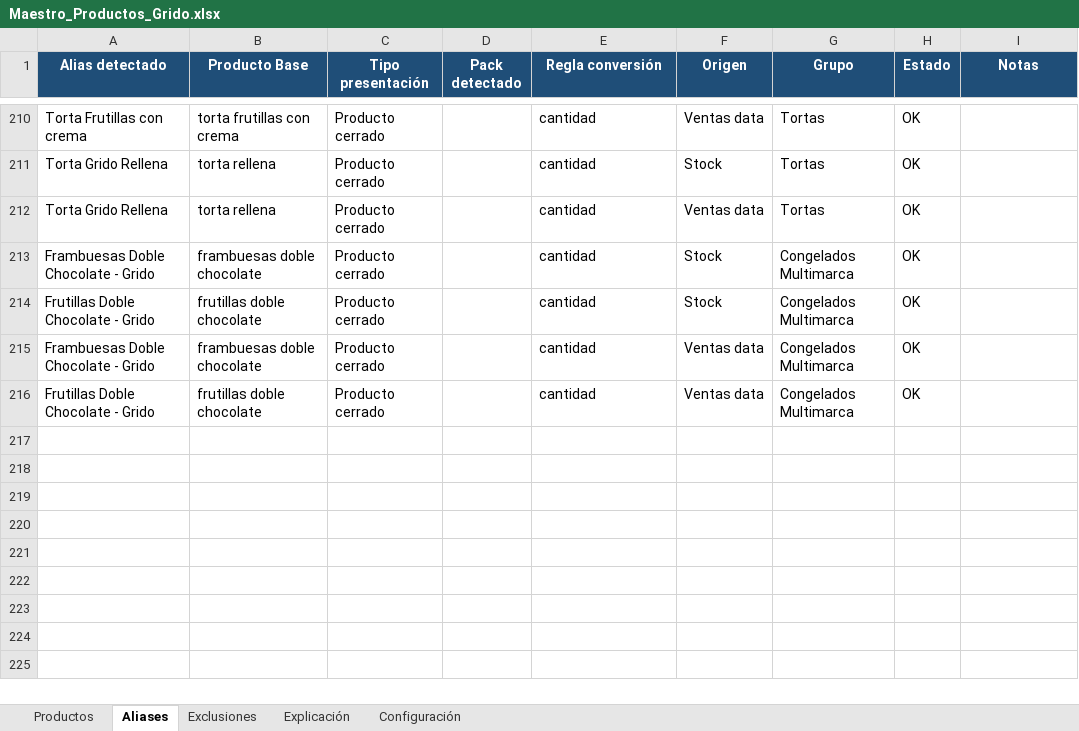
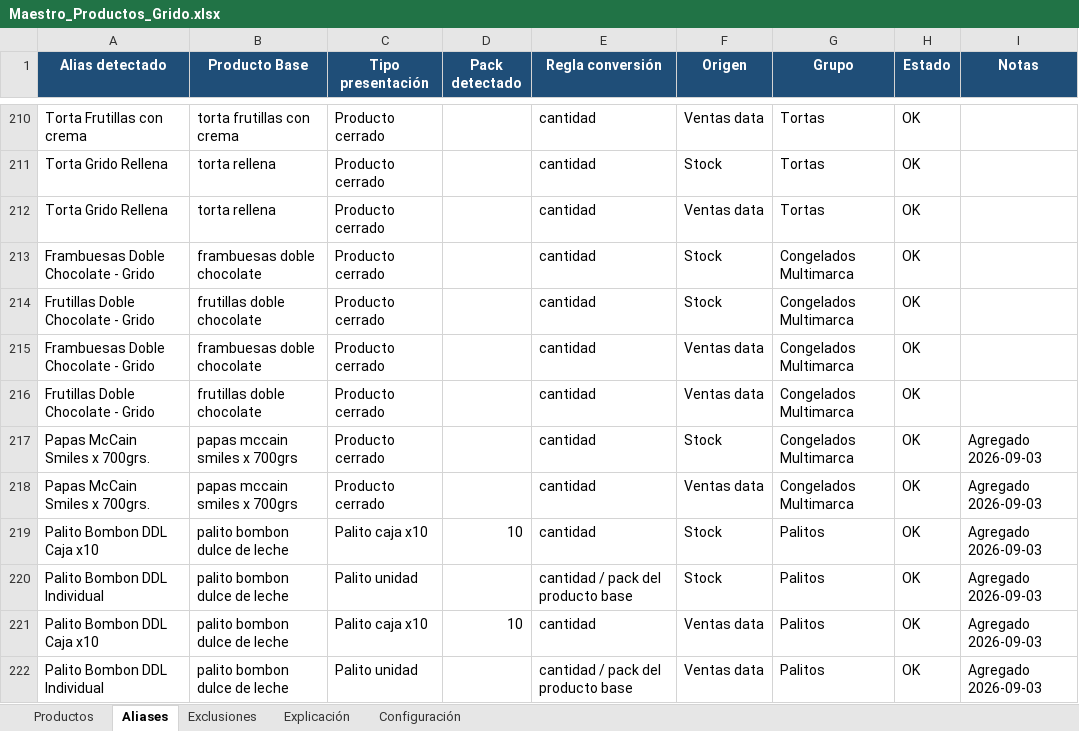
Before and after one commit to litomorin-source/grido-planner-labs, an Excel workbook: data/Maestro_Productos_Grido.xlsx, sheet Aliases, drawn as a sheet; only a part is shown, gaps mark what is left out; values as stored, in another font and other column widths than the file's, no borders; conditional formats and table styles not drawn; the diff names each change by its address in the sheet, - before the commit and + after, or states it on an @@ line.

Commit message:
Labs 2.2.0 - actualizar Maestro (2026-10-15 17:56:52 UTC)

```diff
--- a/data/Maestro_Productos_Grido.xlsx (sheet Aliases)
+++ b/data/Maestro_Productos_Grido.xlsx (sheet Aliases)
+row 217: Papas McCain Smiles x 700grs. | papas mccain smiles x 700grs | Producto cerrado |  | cantidad | Stock | Congelados Multimarca | OK | Agregado 2026-09-03
+row 218: Papas McCain Smiles x 700grs. | papas mccain smiles x 700grs | Producto cerrado |  | cantidad | Ventas data | Congelados Multimarca | OK | Agregado 2026-09-03
+row 219: Palito Bombon DDL Caja x10 | palito bombon dulce de leche | Palito caja x10 | 10 | cantidad | Stock | Palitos | OK | Agregado 2026-09-03
+row 220: Palito Bombon DDL Individual | palito bombon dulce de leche | Palito unidad |  | cantidad / pack del producto base | Stock | Palitos | OK | Agregado 2026-09-03
+row 221: Palito Bombon DDL Caja x10 | palito bombon dulce de leche | Palito caja x10 | 10 | cantidad | Ventas data | Palitos | OK | Agregado 2026-09-03
+row 222: Palito Bombon DDL Individual | palito bombon dulce de leche | Palito unidad |  | cantidad / pack del producto base | Ventas data | Palitos | OK | Agregado 2026-09-03
```
Also changed, not shown: sheet Productos, sheet Exclusiones.
